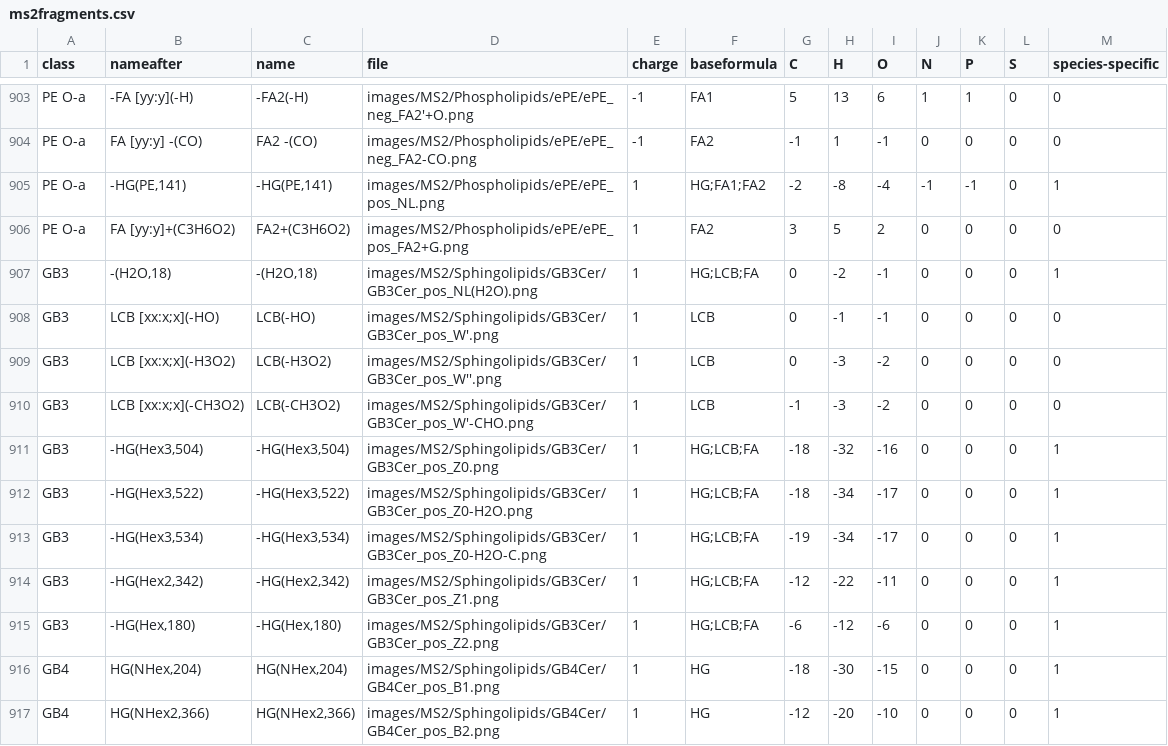
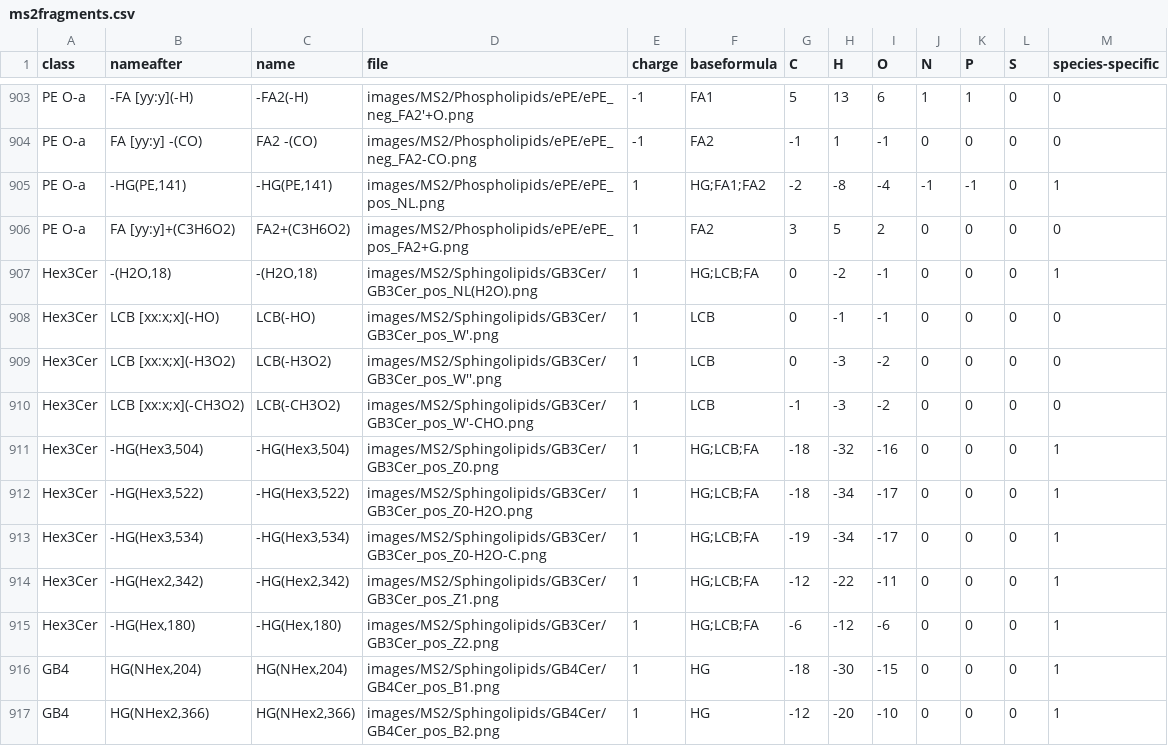
Before and after one commit to lifs-tools/lipidcreator, a CSV file: LipidCreator/data/ms2fragments.csv, drawn as a sheet; only a part is shown, gaps mark what is left out.

```diff
--- a/LipidCreator/data/ms2fragments.csv
+++ b/LipidCreator/data/ms2fragments.csv
@@ -906,11 +906,11 @@ PE O-a,"-HG(PE,141)","-HG(PE,141)",images/MS2/Phospholipids/ePE/ePE_pos_NL.png,1
 PE O-a,FA [yy:y]+(C3H6O2),FA2+(C3H6O2),images/MS2/Phospholipids/ePE/ePE_pos_FA2+G.png,1,FA2,3,5,2,0,0,0,0
-GB3,"-(H2O,18)","-(H2O,18)",images/MS2/Sphingolipids/GB3Cer/GB3Cer_pos_NL(H2O).png,1,HG;LCB;FA,0,-2,-1,0,0,0,1
-GB3,LCB [xx:x;x](-HO),LCB(-HO),images/MS2/Sphingolipids/GB3Cer/GB3Cer_pos_W'.png,1,LCB,0,-1,-1,0,0,0,0
-GB3,LCB [xx:x;x](-H3O2),LCB(-H3O2),images/MS2/Sphingolipids/GB3Cer/GB3Cer_pos_W''.png,1,LCB,0,-3,-2,0,0,0,0
-GB3,LCB [xx:x;x](-CH3O2),LCB(-CH3O2),images/MS2/Sphingolipids/GB3Cer/GB3Cer_pos_W'-CHO.png,1,LCB,-1,-3,-2,0,0,0,0
-GB3,"-HG(Hex3,504)","-HG(Hex3,504)",images/MS2/Sphingolipids/GB3Cer/GB3Cer_pos_Z0.png,1,HG;LCB;FA,-18,-32,-16,0,0,0,1
-GB3,"-HG(Hex3,522)","-HG(Hex3,522)",images/MS2/Sphingolipids/GB3Cer/GB3Cer_pos_Z0-H2O.png,1,HG;LCB;FA,-18,-34,-17,0,0,0,1
-GB3,"-HG(Hex3,534)","-HG(Hex3,534)",images/MS2/Sphingolipids/GB3Cer/GB3Cer_pos_Z0-H2O-C.png,1,HG;LCB;FA,-19,-34,-17,0,0,0,1
-GB3,"-HG(Hex2,342)","-HG(Hex2,342)",images/MS2/Sphingolipids/GB3Cer/GB3Cer_pos_Z1.png,1,HG;LCB;FA,-12,-22,-11,0,0,0,1
-GB3,"-HG(Hex,180)","-HG(Hex,180)",images/MS2/Sphingolipids/GB3Cer/GB3Cer_pos_Z2.png,1,HG;LCB;FA,-6,-12,-6,0,0,0,1
+Hex3Cer,"-(H2O,18)","-(H2O,18)",images/MS2/Sphingolipids/GB3Cer/GB3Cer_pos_NL(H2O).png,1,HG;LCB;FA,0,-2,-1,0,0,0,1
+Hex3Cer,LCB [xx:x;x](-HO),LCB(-HO),images/MS2/Sphingolipids/GB3Cer/GB3Cer_pos_W'.png,1,LCB,0,-1,-1,0,0,0,0
+Hex3Cer,LCB [xx:x;x](-H3O2),LCB(-H3O2),images/MS2/Sphingolipids/GB3Cer/GB3Cer_pos_W''.png,1,LCB,0,-3,-2,0,0,0,0
+Hex3Cer,LCB [xx:x;x](-CH3O2),LCB(-CH3O2),images/MS2/Sphingolipids/GB3Cer/GB3Cer_pos_W'-CHO.png,1,LCB,-1,-3,-2,0,0,0,0
+Hex3Cer,"-HG(Hex3,504)","-HG(Hex3,504)",images/MS2/Sphingolipids/GB3Cer/GB3Cer_pos_Z0.png,1,HG;LCB;FA,-18,-32,-16,0,0,0,1
+Hex3Cer,"-HG(Hex3,522)","-HG(Hex3,522)",images/MS2/Sphingolipids/GB3Cer/GB3Cer_pos_Z0-H2O.png,1,HG;LCB;FA,-18,-34,-17,0,0,0,1
+Hex3Cer,"-HG(Hex3,534)","-HG(Hex3,534)",images/MS2/Sphingolipids/GB3Cer/GB3Cer_pos_Z0-H2O-C.png,1,HG;LCB;FA,-19,-34,-17,0,0,0,1
+Hex3Cer,"-HG(Hex2,342)","-HG(Hex2,342)",images/MS2/Sphingolipids/GB3Cer/GB3Cer_pos_Z1.png,1,HG;LCB;FA,-12,-22,-11,0,0,0,1
+Hex3Cer,"-HG(Hex,180)","-HG(Hex,180)",images/MS2/Sphingolipids/GB3Cer/GB3Cer_pos_Z2.png,1,HG;LCB;FA,-6,-12,-6,0,0,0,1
 GB4,"HG(NHex,204)","HG(NHex,204)",images/MS2/Sphingolipids/GB4Cer/GB4Cer_pos_B1.png,1,HG,-18,-30,-15,0,0,0,1
```
Also changed, not shown: LipidCreator/data/headgroups.csv, 2 other files.
